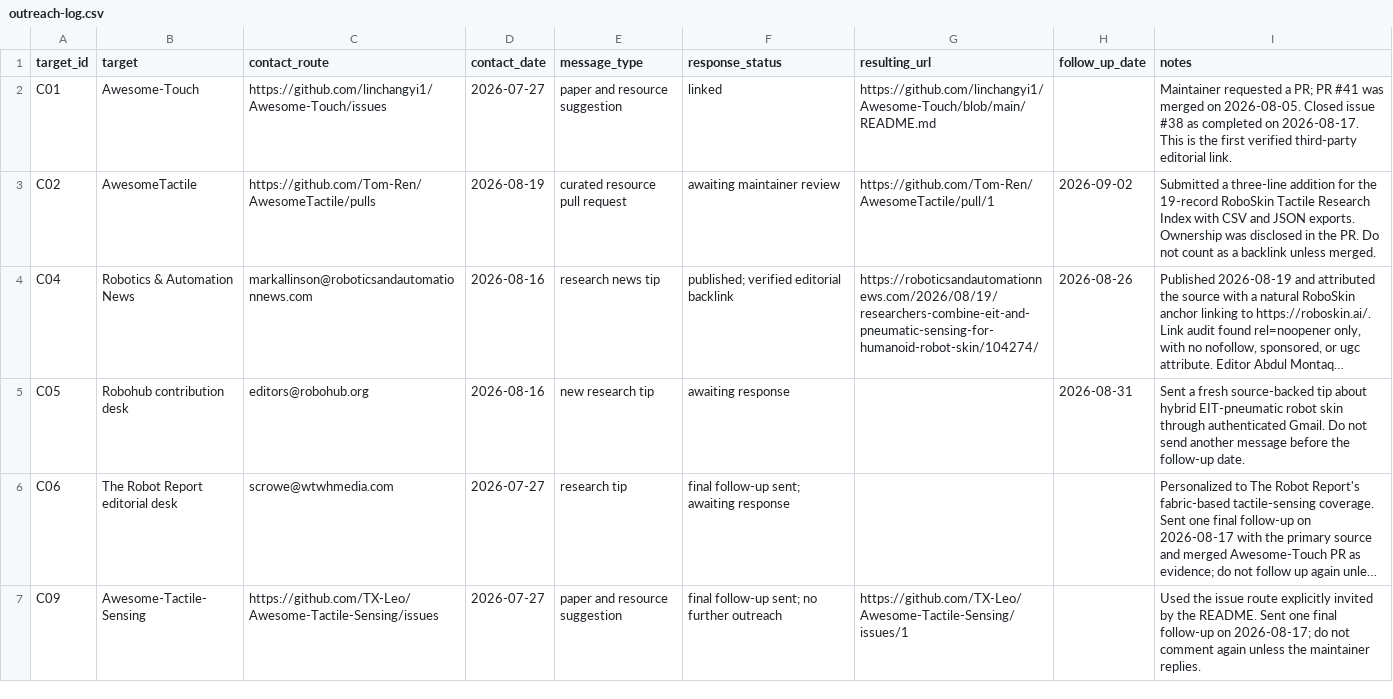
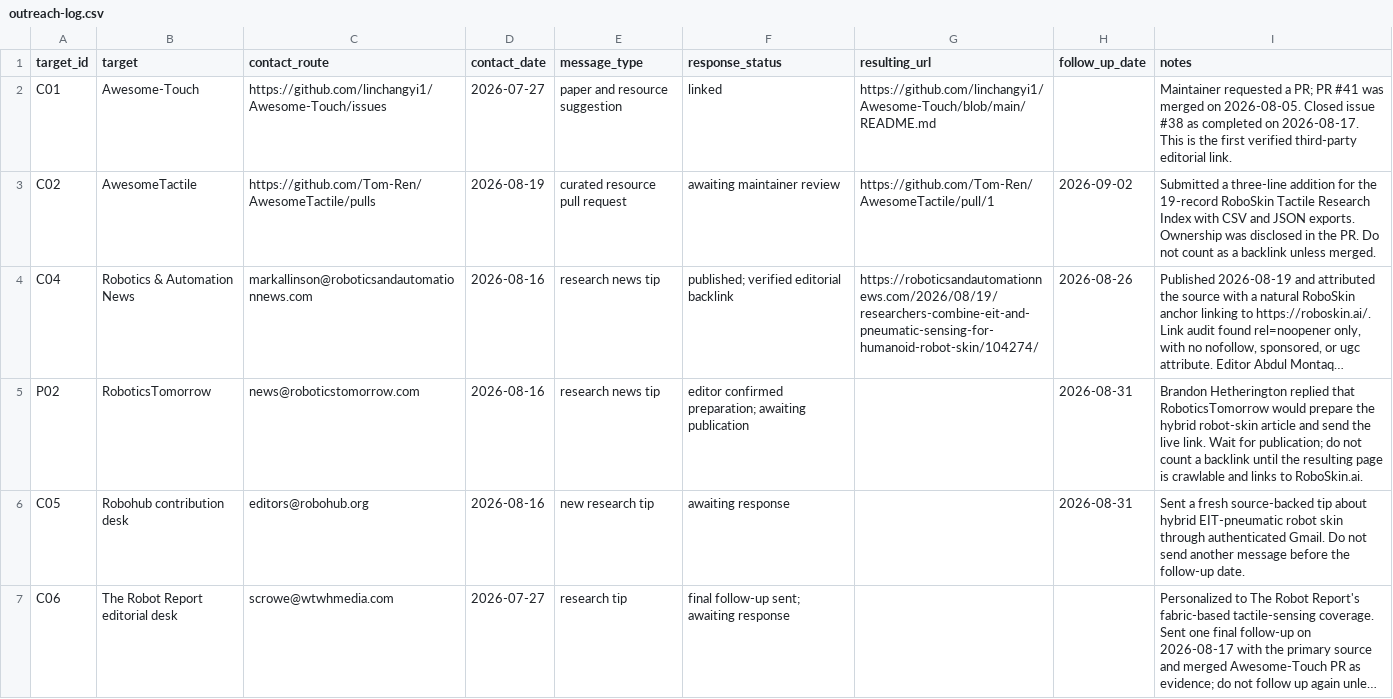
Before and after one commit to 156631890/roboskin.ai, a CSV file: docs/seo/outreach/outreach-log.csv, drawn as a sheet; only a part is shown; the shorter side is filled out with more unchanged rows; long unchanged cells end in …; the diff covers the shown part only; the diff names each change by its address in the sheet, - before the commit and + after, or states it on an @@ line.

```diff
--- a/docs/seo/outreach/outreach-log.csv
+++ b/docs/seo/outreach/outreach-log.csv
+row 5: P02 | RoboticsTomorrow | news@roboticstomorrow.com | 2026-08-16 | research news tip | editor confirmed preparation; awaiting publication |  | 2026-08-31 | Brandon Hetherington replied that RoboticsTomorrow would prepare the hybrid robot-skin article and send the live link. Wait for publication; do not count a backlink until the resulting page is crawlable and links to RoboSkin.ai.
```
Also changed, not shown: 10 edited cells elsewhere in this file, 4 other files.
